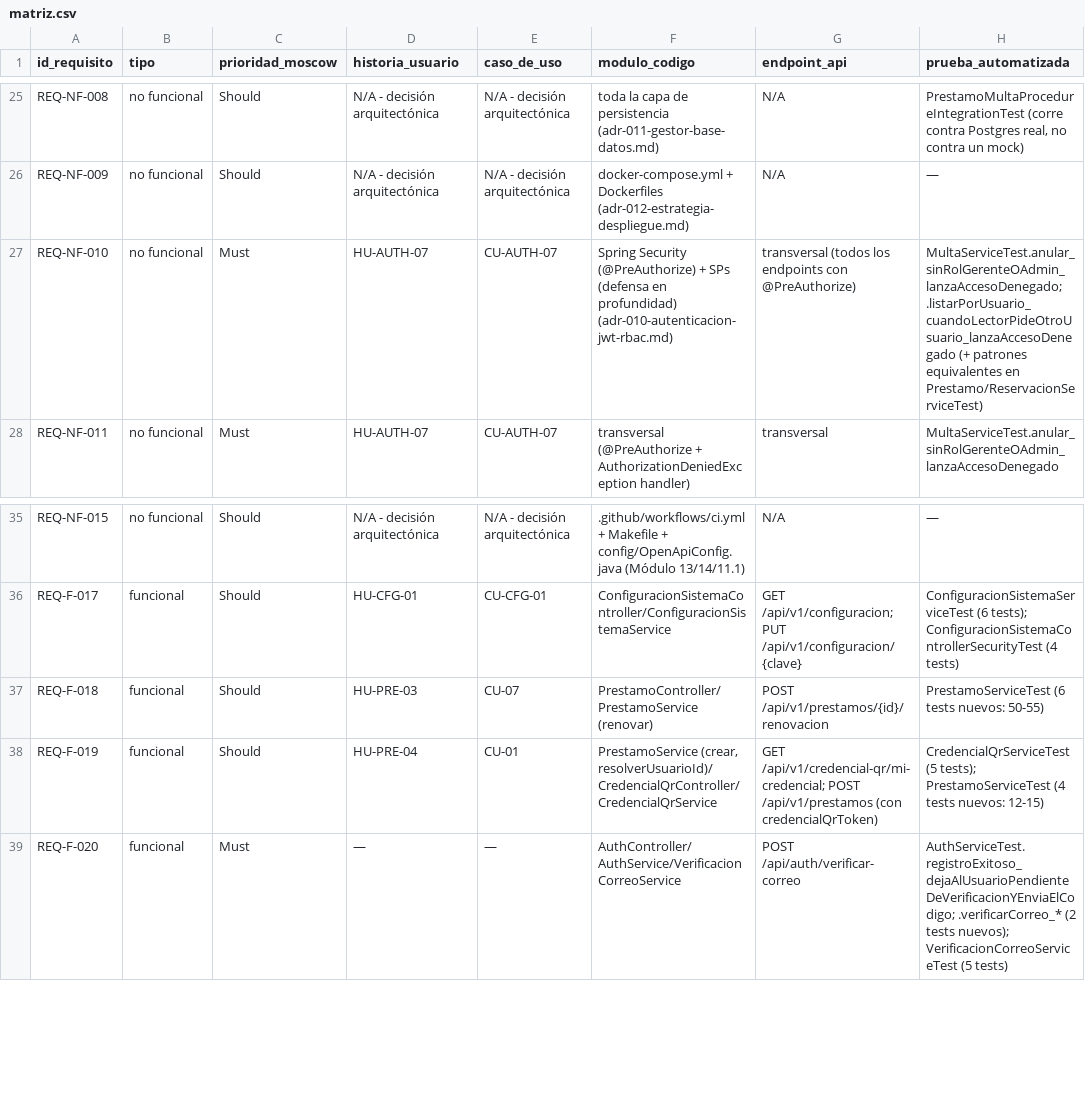
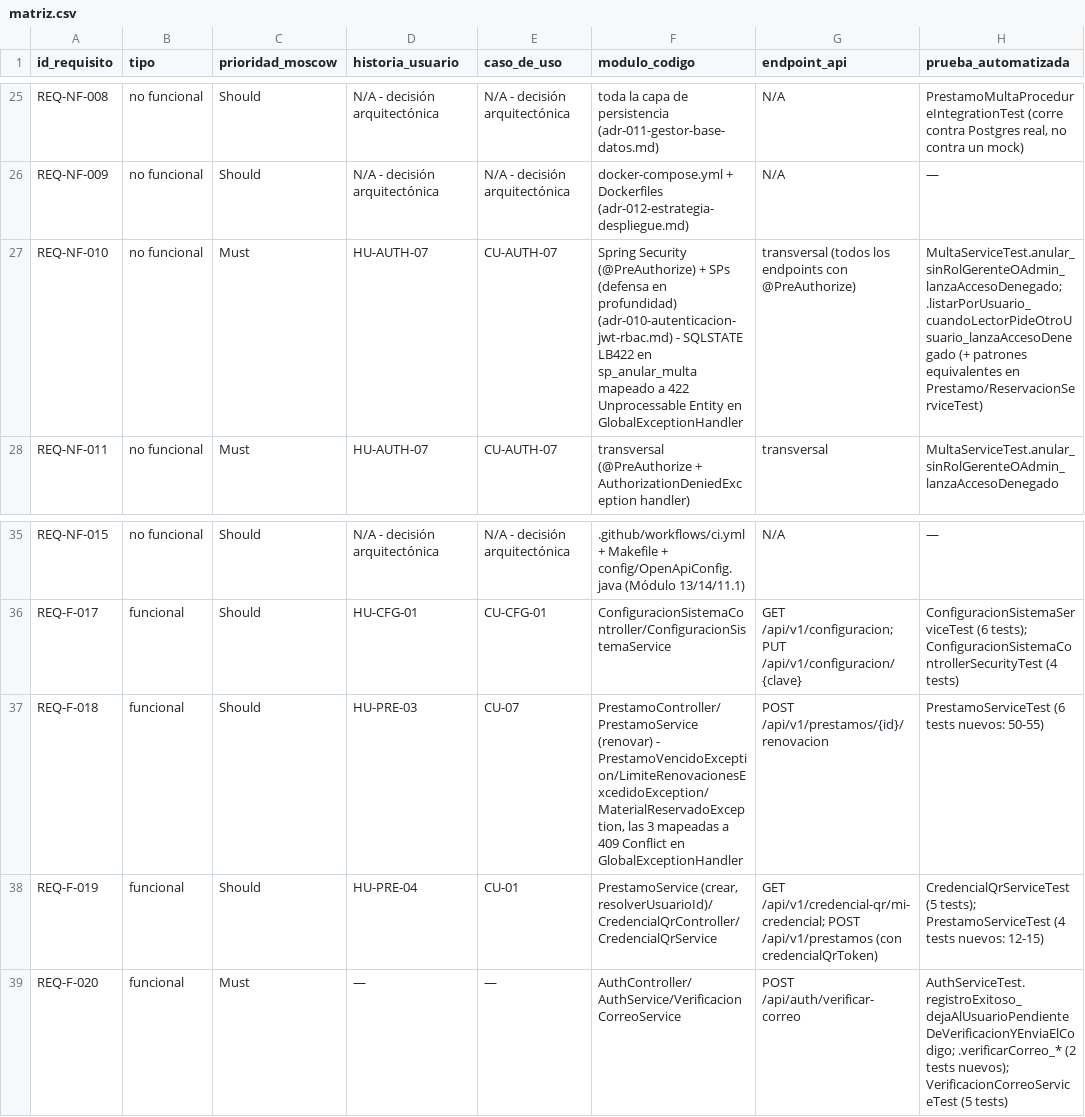
Before and after one commit to mloorm14/sgb-saas, a CSV file: docs/trazabilidad/matriz.csv, drawn as a sheet; only a part is shown, gaps mark what is left out; the diff names each change by its address in the sheet, - before the commit and + after, or states it on an @@ line.

Commit message:
docs(srs): forma, lenguaje vinculante y presentacion M13/M15/M25-M29
Se agrega convencion explicita (3.0): "debe" es vinculante, "deberia"
no se usa en el enunciado de ningun requisito -- corregidos
REQ-NF-012 (TLS) y REQ-NF-008/009 (presente indicativo -> forma
vinculante).

REQ-F-018 y REQ-NF-010 reescriben su criterio de aceptacion en terminos
de respuesta HTTP observable (409/422 + ProblemDetail, verificado
contra GlobalExceptionHandler.java) en vez de nombres de excepcion Java
o SQLSTATE; esos nombres se mueven al campo modulo_codigo de la
matriz.

Se agrega seccion 1.6 (correspondencia con el Anexo C de 29148:2018,
sin reordenar el documento, con nota honesta de que no hay copia local
del estandar para verificar numeracion exacta), historial de
revisiones tras la portada (M27), division de la seccion 3.3 en
interfaz expuesta (3.3.1) vs interfaces externas consumidas (3.3.2,
M26), y campo Estado agregado mecanicamente a los 64 requisitos que no
lo tenian explicito (M28, vocabulario tomado de matriz.csv).

scripts/validate-traceability.sh: 71 filas, 0 problemas.

```diff
--- a/docs/trazabilidad/matriz.csv
+++ b/docs/trazabilidad/matriz.csv
-F27 (modulo_codigo): …profundidad) (adr-010-autenticacion-jwt-rbac.md)
+F27 (modulo_codigo): …profundidad) (adr-010-autenticacion-jwt-rbac.md) - SQLSTATE LB422 en sp_anular_multa mapeado a 422 Unprocessable Entity en GlobalExceptionHandler
-F37 (modulo_codigo): PrestamoController/PrestamoService (renovar)
+F37 (modulo_codigo): PrestamoController/PrestamoService (renovar) - PrestamoVencidoException/LimiteRenovacionesExcedidoException/MaterialReservadoException, las 3 mapeadas a 409 Conflict en GlobalExceptionHandler
```
Also changed, not shown: 2 other files.
